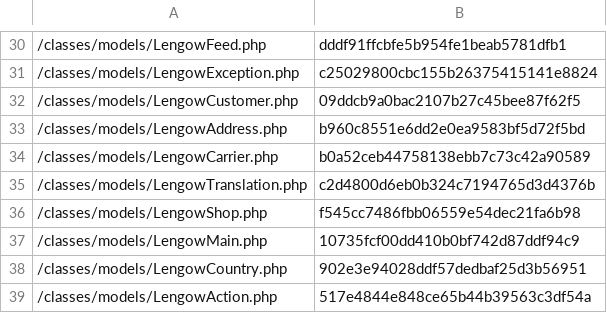
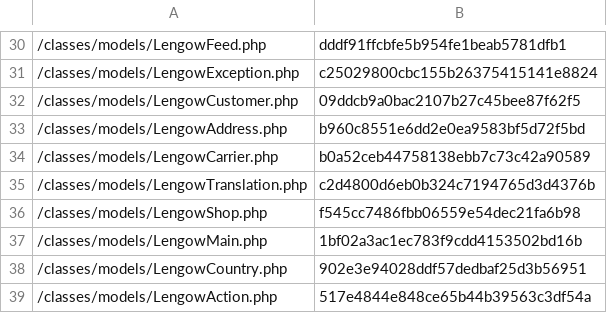
Before and after one commit to lengow/plugin-prestashop, a CSV file: toolbox/checkmd5.csv, drawn as a sheet; only a part is shown, gaps mark what is left out.

```diff
--- a/toolbox/checkmd5.csv
+++ b/toolbox/checkmd5.csv
@@ -36,3 +36,3 @@
 /classes/models/LengowShop.php|f545cc7486fbb06559e54dec21fa6b98
-/classes/models/LengowMain.php|10735fcf00dd410b0bf742d87ddf94c9
+/classes/models/LengowMain.php|1bf02a3ac1ec783f9cdd4153502bd16b
 /classes/models/LengowCountry.php|902e3e94028ddf57dedbaf25d3b56951
```
Also changed, not shown: 2 other files.
